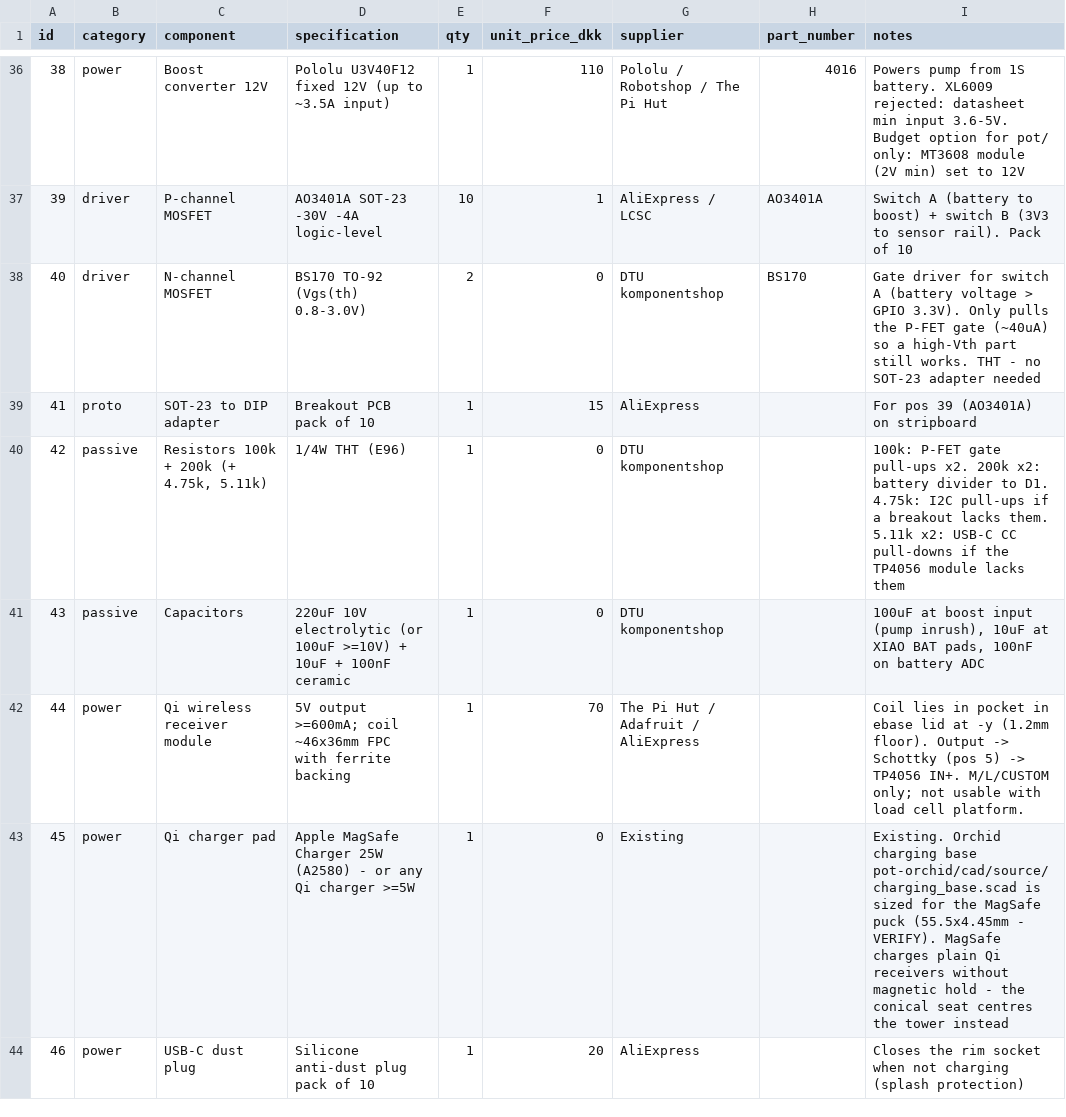
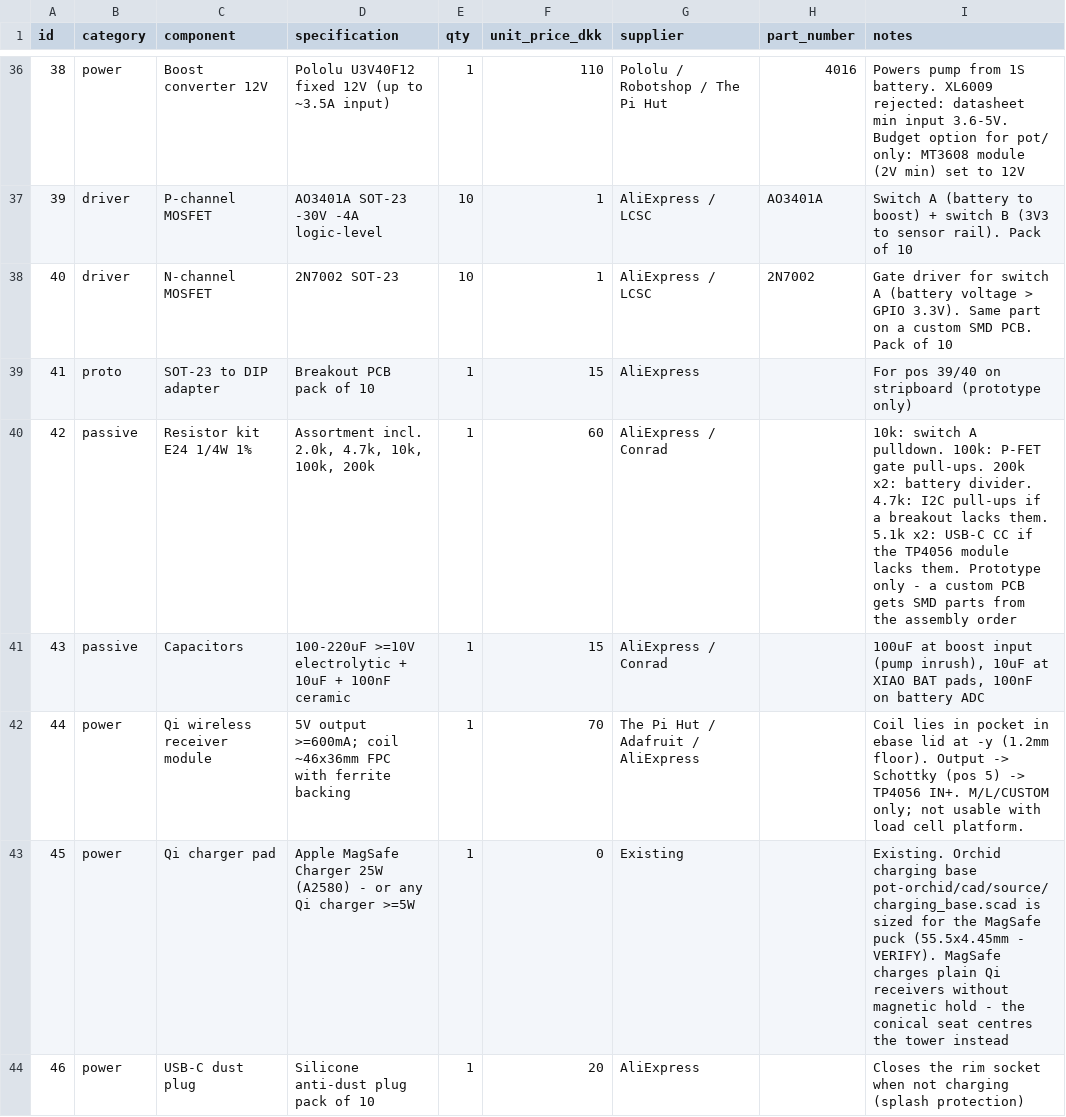
Before and after one commit to flksgrd/GreenThumbs, a CSV file: pot/hardware/bom.csv, drawn as a sheet; only a part is shown, gaps mark what is left out; the diff covers the shown part only.

```diff
--- a/pot/hardware/bom.csv
+++ b/pot/hardware/bom.csv
@@ -37,6 +37,6 @@ id,category,component,specification,qty,unit_price_dkk,supplier,part_number,note
 39,driver,P-channel MOSFET,AO3401A SOT-23 -30V -4A logic-level,10,1,AliExpress / LCSC,AO3401A,Switch A (battery to boost) + switch B (3V3 to sensor rail). Pack of 10
-40,driver,N-channel MOSFET,BS170 TO-92 (Vgs(th) 0.8-3.0V),2,0,DTU komponentshop,BS170,Gate driver for switch A (battery voltage > GPIO 3.3V). Only pulls the P-FET gate (~40uA) so a high-Vth part still works. THT - no SOT-23 adapter needed
-41,proto,SOT-23 to DIP adapter,Breakout PCB pack of 10,1,15,AliExpress,,For pos 39 (AO3401A) on stripboard
-42,passive,"Resistors 100k + 200k (+ 4.75k, 5.11k)",1/4W THT (E96),1,0,DTU komponentshop,,100k: P-FET gate pull-ups x2. 200k x2: battery divider to D1. 4.75k: I2C pull-ups if a breakout lacks them. 5.11k x2: USB-C CC pull-downs if the TP4056 module lacks them
-43,passive,Capacitors,220uF 10V electrolytic (or 100uF >=10V) + 10uF + 100nF ceramic,1,0,DTU komponentshop,,"100uF at boost input (pump inrush), 10uF at XIAO BAT pads, 100nF on battery ADC"
+40,driver,N-channel MOSFET,2N7002 SOT-23,10,1,AliExpress / LCSC,2N7002,Gate driver for switch A (battery voltage > GPIO 3.3V). Same part on a custom SMD PCB. Pack of 10
+41,proto,SOT-23 to DIP adapter,Breakout PCB pack of 10,1,15,AliExpress,,For pos 39/40 on stripboard (prototype only)
+42,passive,Resistor kit E24 1/4W 1%,"Assortment incl. 2.0k, 4.7k, 10k, 100k, 200k",1,60,AliExpress / Conrad,,10k: switch A pulldown. 100k: P-FET gate pull-ups. 200k x2: battery divider. 4.7k: I2C pull-ups if a breakout lacks them. 5.1k x2: USB-C CC if the TP4056 module lacks them. Prototype only - a custom PCB gets SMD parts from the assembly order
+43,passive,Capacitors,100-220uF >=10V electrolytic + 10uF + 100nF ceramic,1,15,AliExpress / Conrad,,"100uF at boost input (pump inrush), 10uF at XIAO BAT pads, 100nF on battery ADC"
 44,power,Qi wireless receiver module,5V output >=600mA; coil ~46x36mm FPC with ferrite backing,1,70,The Pi Hut / Adafruit / AliExpress,,Coil lies in pocket in ebase lid at -y (1.2mm floor). Output -> Schottky (pos 5) -> TP4056 IN+. M/L/CUSTOM only; not usable with load cell platform.
```
Also changed, not shown: 14 edited cells elsewhere in this file, 6 other files.
